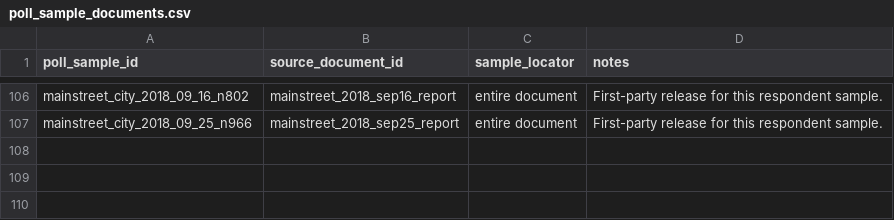
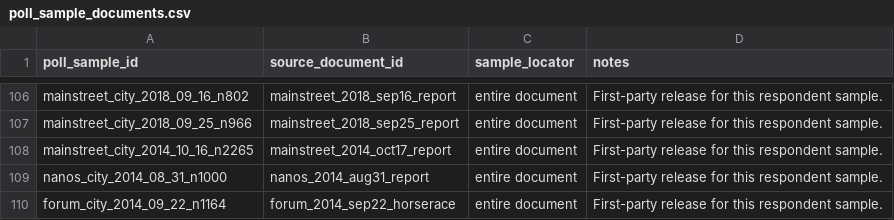
Before and after one commit to alexwolson/toronto-election-poll-tracker-data, a CSV file: data/raw/polls/historical_mayoral/poll_sample_documents.csv, drawn as a sheet; only a part is shown, gaps mark what is left out; the diff names each change by its address in the sheet, - before the commit and + after, or states it on an @@ line.

```diff
--- a/data/raw/polls/historical_mayoral/poll_sample_documents.csv
+++ b/data/raw/polls/historical_mayoral/poll_sample_documents.csv
+row 108: mainstreet_city_2014_10_16_n2265 | mainstreet_2014_oct17_report | entire document | First-party release for this respondent sample.
+row 109: nanos_city_2014_08_31_n1000 | nanos_2014_aug31_report | entire document | First-party release for this respondent sample.
+row 110: forum_city_2014_09_22_n1164 | forum_2014_sep22_horserace | entire document | First-party release for this respondent sample.
```
Also changed, not shown: data/raw/polls/historical_mayoral/poll_readings.csv, data/raw/polls/historical_mayoral/poll_responses.csv, 8 other files.
